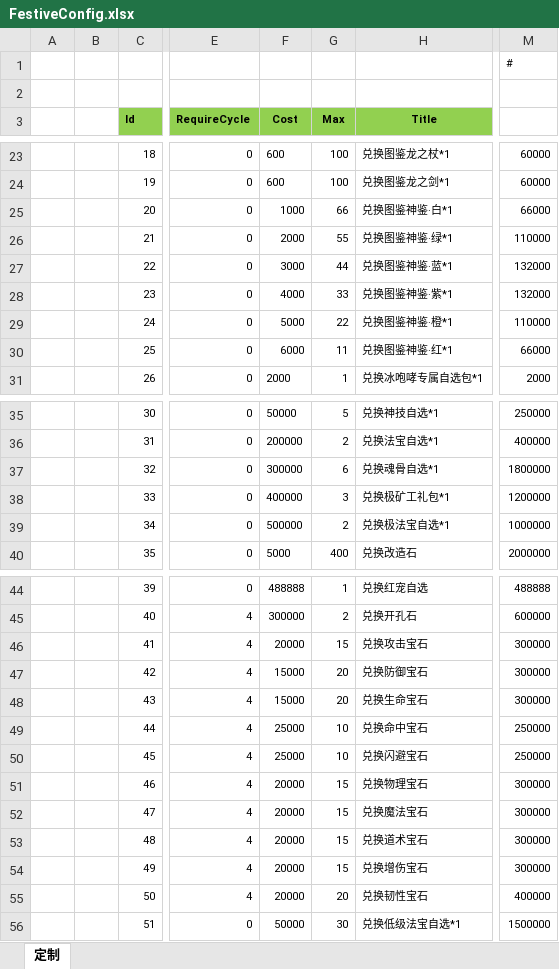
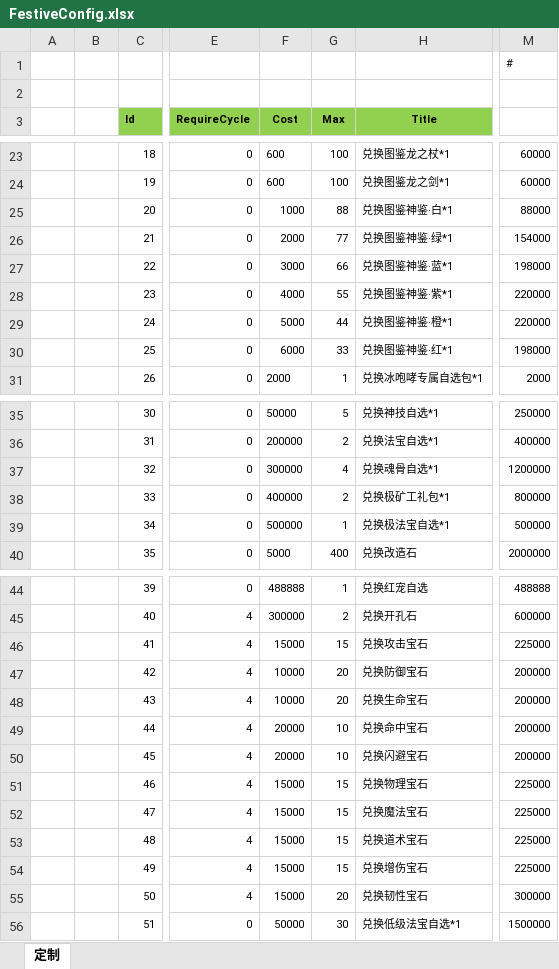
Before and after one commit to wokanjianyang/WrittenLegend, an Excel workbook: Excel/FestiveConfig.xlsx, sheet 定制, drawn as a sheet; only a part is shown, gaps mark what is left out; values as stored, in another font and other column widths than the file's, no borders; the diff names each change by its address in the sheet, - before the commit and + after, or states it on an @@ line.

```diff
--- a/Excel/FestiveConfig.xlsx (sheet 定制)
+++ b/Excel/FestiveConfig.xlsx (sheet 定制)
-G25 (Max): 66
+G25 (Max): 88
-M25: 66000
+M25: 88000
-G26 (Max): 55
+G26 (Max): 77
-M26: 110000
+M26: 154000
-G27 (Max): 44
+G27 (Max): 66
-M27: 132000
+M27: 198000
-G28 (Max): 33
+G28 (Max): 55
-M28: 132000
+M28: 220000
-G29 (Max): 22
+G29 (Max): 44
-M29: 110000
+M29: 220000
-G30 (Max): 11
+G30 (Max): 33
-M30: 66000
+M30: 198000
-G37 (Max): 6
+G37 (Max): 4
-M37: 1800000
+M37: 1200000
-G38 (Max): 3
+G38 (Max): 2
-M38: 1200000
+M38: 800000
-G39 (Max): 2
+G39 (Max): 1
-M39: 1000000
+M39: 500000
-F46 (Cost): 20000
+F46 (Cost): 15000
-M46: 300000
+M46: 225000
-F47:F48 (Cost): 15000
+F47:F48 (Cost): 10000
-M47:M48: 300000
+M47:M48: 200000
-F49:F50 (Cost): 25000
+F49:F50 (Cost): 20000
-M49:M50: 250000
+M49:M50: 200000
-F51:F55 (Cost): 20000
+F51:F55 (Cost): 15000
-M51:M54: 300000
+M51:M54: 225000
-M55: 400000
+M55: 300000
```
Also changed, not shown: Excel/AchievementConfig.xlsx, Excel/CodeConfig.xlsx, 24 other files.
